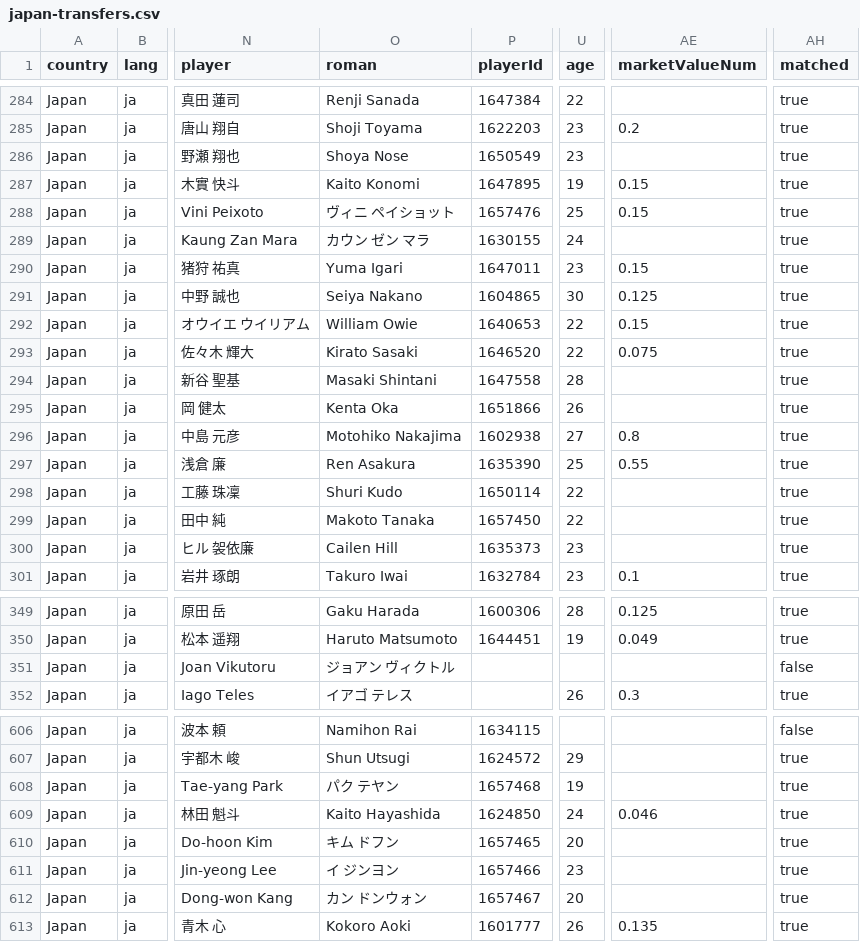
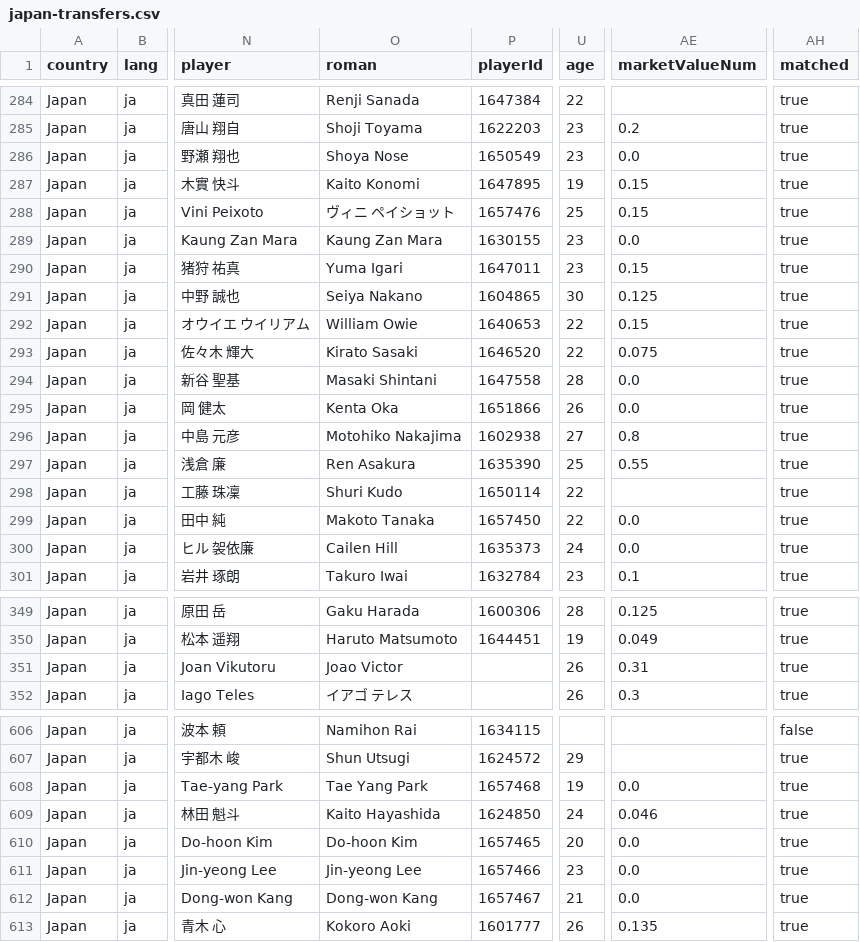
Before and after one commit to FreiheitLee1912/Soccer, a CSV file: japan-transfers.csv, drawn as a sheet; only a part is shown, gaps mark what is left out; the diff covers the shown part only; the diff names each change by its address in the sheet, - before the commit and + after, or states it on an @@ line.

```diff
--- a/japan-transfers.csv
+++ b/japan-transfers.csv
-AE286 (marketValueNum): (empty)
+AE286 (marketValueNum): 0.0
-O289 (roman): カウン ゼン マラ
+O289 (roman): Kaung Zan Mara
-U289 (age): 24
+U289 (age): 23
-AE289 (marketValueNum): (empty)
+AE289 (marketValueNum): 0.0
-AE294:AE295 (marketValueNum): (empty)
+AE294:AE295 (marketValueNum): 0.0
-AE299:AE300 (marketValueNum): (empty)
+AE299:AE300 (marketValueNum): 0.0
-U300 (age): 23
+U300 (age): 24
-O351 (roman): ジョアン ヴィクトル
+O351 (roman): Joao Victor
-U351 (age): (empty)
+U351 (age): 26
-AE351 (marketValueNum): (empty)
+AE351 (marketValueNum): 0.31
-AH351 (matched): false
+AH351 (matched): true
-O608 (roman): パク テヤン
+O608 (roman): Tae Yang Park
-AE608 (marketValueNum): (empty)
+AE608 (marketValueNum): 0.0
-O610 (roman): キム ドフン
+O610 (roman): Do-hoon Kim
-AE610:AE612 (marketValueNum): (empty)
+AE610:AE612 (marketValueNum): 0.0
-O611 (roman): イ ジンヨン
+O611 (roman): Jin-yeong Lee
-O612 (roman): カン ドンウォン
+O612 (roman): Dong-won Kang
-U612 (age): 20
+U612 (age): 21
```
Also changed, not shown: 68 edited cells elsewhere in this file, 2 other files.
